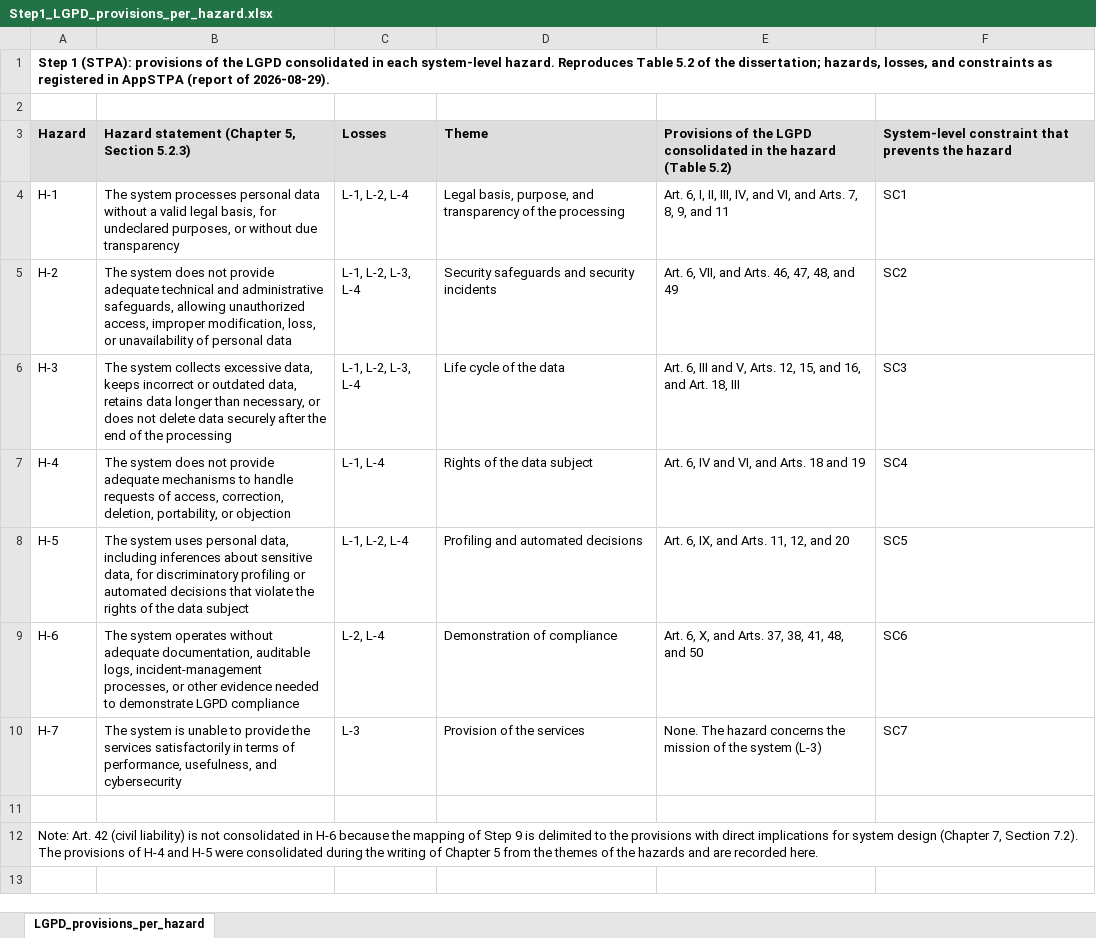
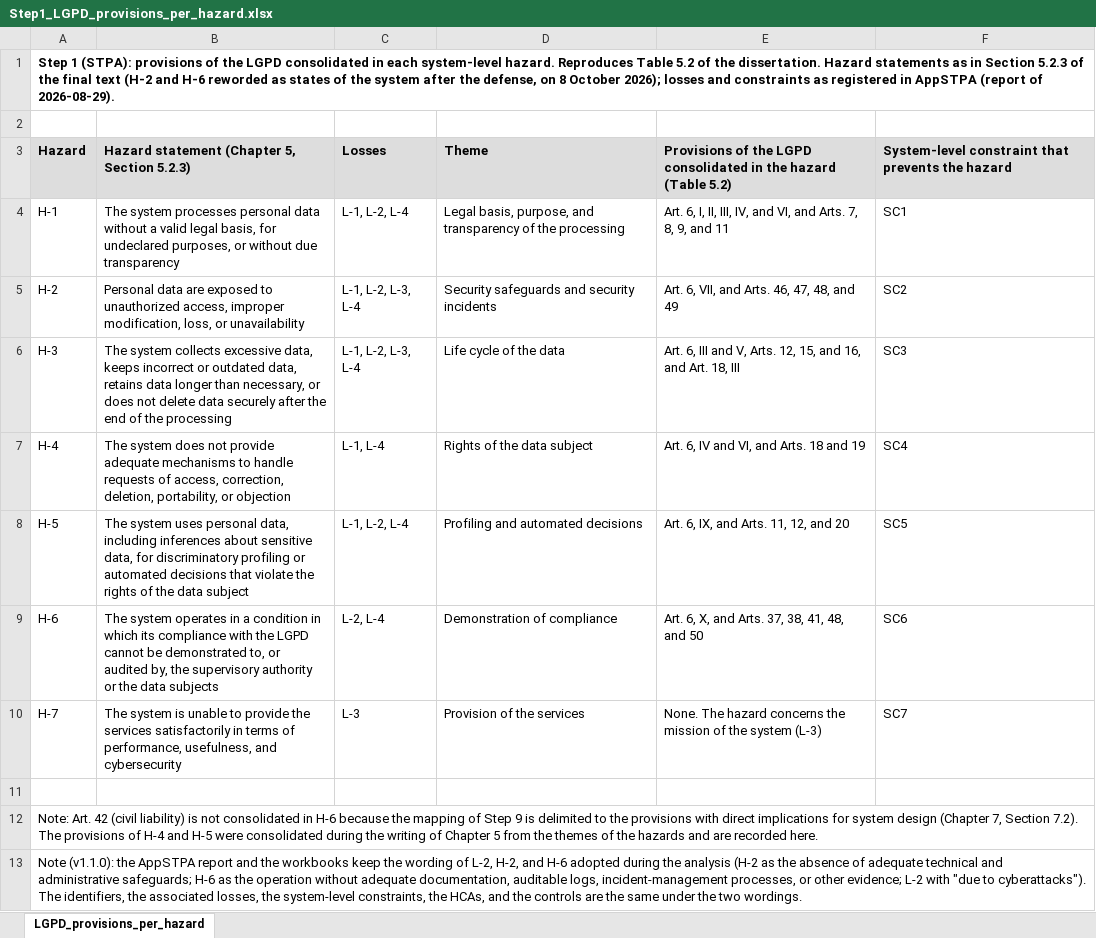
Before and after one commit to djunioz/stpa-stride-linddun-lgpd-smart-tourism, an Excel workbook: 01_stpa_steps_1_to_4/Step1_LGPD_provisions_per_hazard.xlsx, sheet LGPD_provisions_per_hazard, drawn as a sheet; values as stored, in another font and other column widths than the file's, no borders; the diff names each change by its address in the sheet, - before the commit and + after, or states it on an @@ line.

```diff
--- a/01_stpa_steps_1_to_4/Step1_LGPD_provisions_per_hazard.xlsx (sheet LGPD_provisions_per_hazard)
+++ b/01_stpa_steps_1_to_4/Step1_LGPD_provisions_per_hazard.xlsx (sheet LGPD_provisions_per_hazard)
-A1: …of the dissertation; hazards, losses, and constraints…
+A1: …of the dissertation. Hazard statements as in Section 5.2.3 of the final text (H-2 and H-6 reworded as states of the system after the defense, on 8 October 2026); losses and constraints…
-B5: The system does not provide adequate technical and administrative safeguards, allowing unauthorized access, improper modification, loss, or unavailability of personal data
+B5: Personal data are exposed to unauthorized access, improper modification, loss, or unavailability
-B9: …system operates without adequate documentation, auditable logs, incident-management processes, or other evidence needed to demonstrate LGPD compliance
+B9: …system operates in a condition in which its compliance with the LGPD cannot be demonstrated to, or audited by, the supervisory authority or the data subjects
+row 13: Note (v1.1.0): the AppSTPA report and the workbooks keep the wording of L-2, H-2, and H-6 adopted during the analysis (H-2 as the absence of adequate technical and administrative safeguards; H-6 as the operation without adequate documentation, auditable logs, incident-management processes, or other evidence; L-2 with "due to cyberattacks"). The identifiers, the associated losses, the system-level constraints, the HCAs, and the controls are the same under the two wordings.
```
Also changed, not shown: 1 other file.
